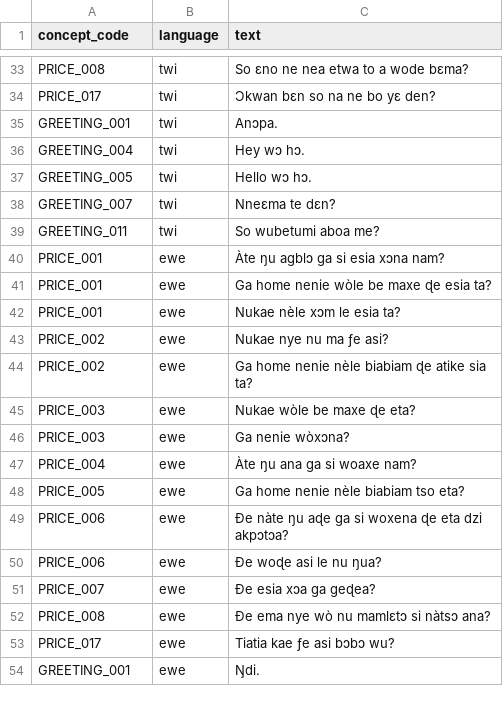
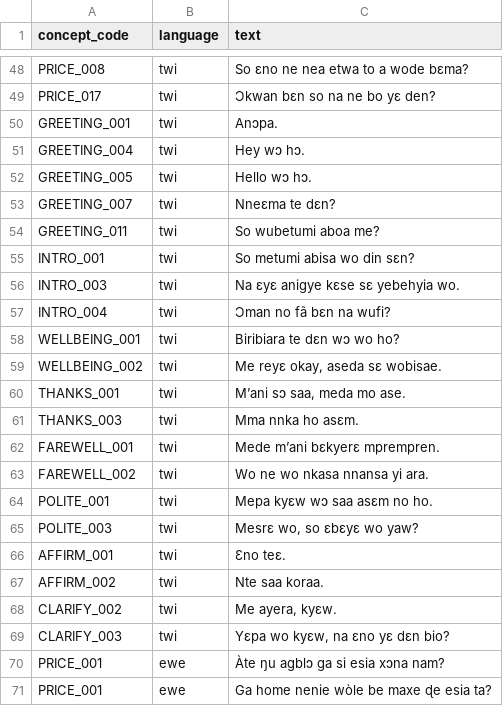
Before and after one commit to joenash156/duoconvo, a CSV file: ai-engine/evaluation/unseen_test_multilingual.csv, drawn as a sheet; only a part is shown, gaps mark what is left out; the shorter side is filled out with more unchanged rows; the diff covers the shown part only; the diff names each change by its address in the sheet, - before the commit and + after, or states it on an @@ line.

```diff
--- a/ai-engine/evaluation/unseen_test_multilingual.csv
+++ b/ai-engine/evaluation/unseen_test_multilingual.csv
+row 55: INTRO_001 | twi | So metumi abisa wo din sɛn?
+row 56: INTRO_003 | twi | Na ɛyɛ anigye kɛse sɛ yebehyia wo.
+row 57: INTRO_004 | twi | Ɔman no fã bɛn na wufi?
+row 58: WELLBEING_001 | twi | Biribiara te dɛn wɔ wo ho?
+row 59: WELLBEING_002 | twi | Me reyɛ okay, aseda sɛ wobisae.
+row 60: THANKS_001 | twi | M’ani sɔ saa, meda mo ase.
+row 61: THANKS_003 | twi | Mma nnka ho asɛm.
+row 62: FAREWELL_001 | twi | Mede m’ani bɛkyerɛ mprempren.
+row 63: FAREWELL_002 | twi | Wo ne wo nkasa nnansa yi ara.
+row 64: POLITE_001 | twi | Mepa kyɛw wɔ saa asɛm no ho.
+row 65: POLITE_003 | twi | Mesrɛ wo, so ɛbɛyɛ wo yaw?
+row 66: AFFIRM_001 | twi | Ɛno teɛ.
+row 67: AFFIRM_002 | twi | Nte saa koraa.
+row 68: CLARIFY_002 | twi | Me ayera, kyɛw.
+row 69: CLARIFY_003 | twi | Yɛpa wo kyɛw, na ɛno yɛ dɛn bio?
```
Also changed, not shown: 45 added rows and 5 edited cells elsewhere in this file, 17 other files.
